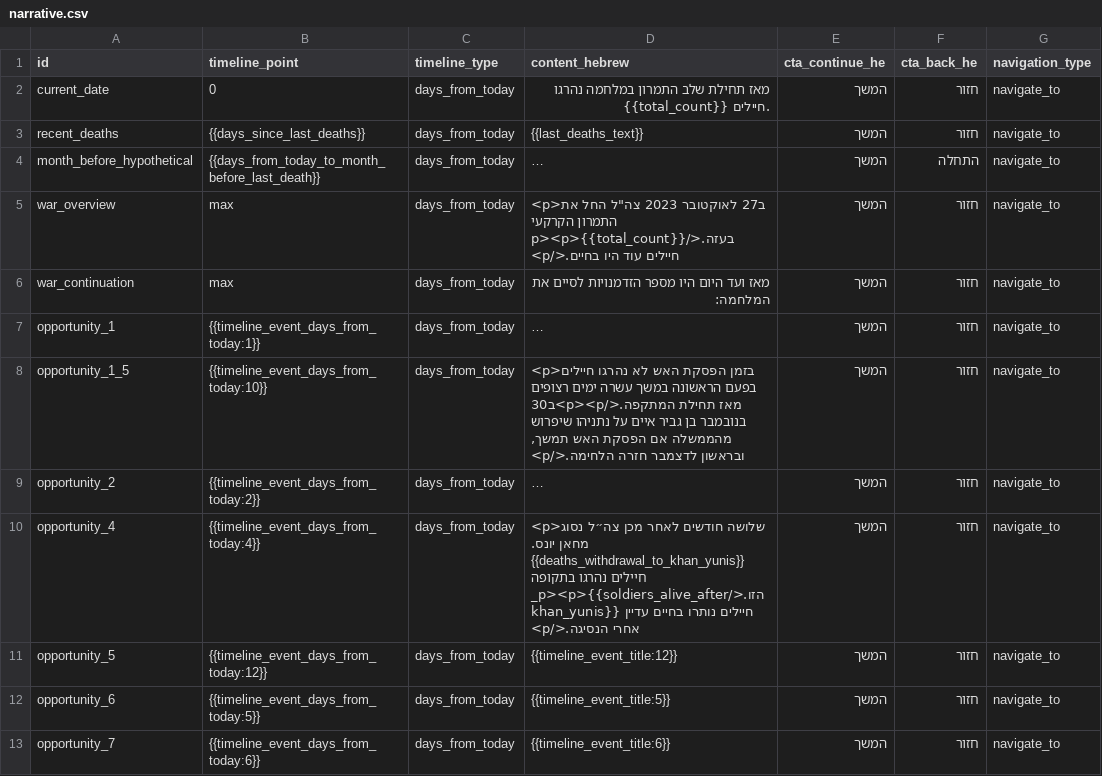
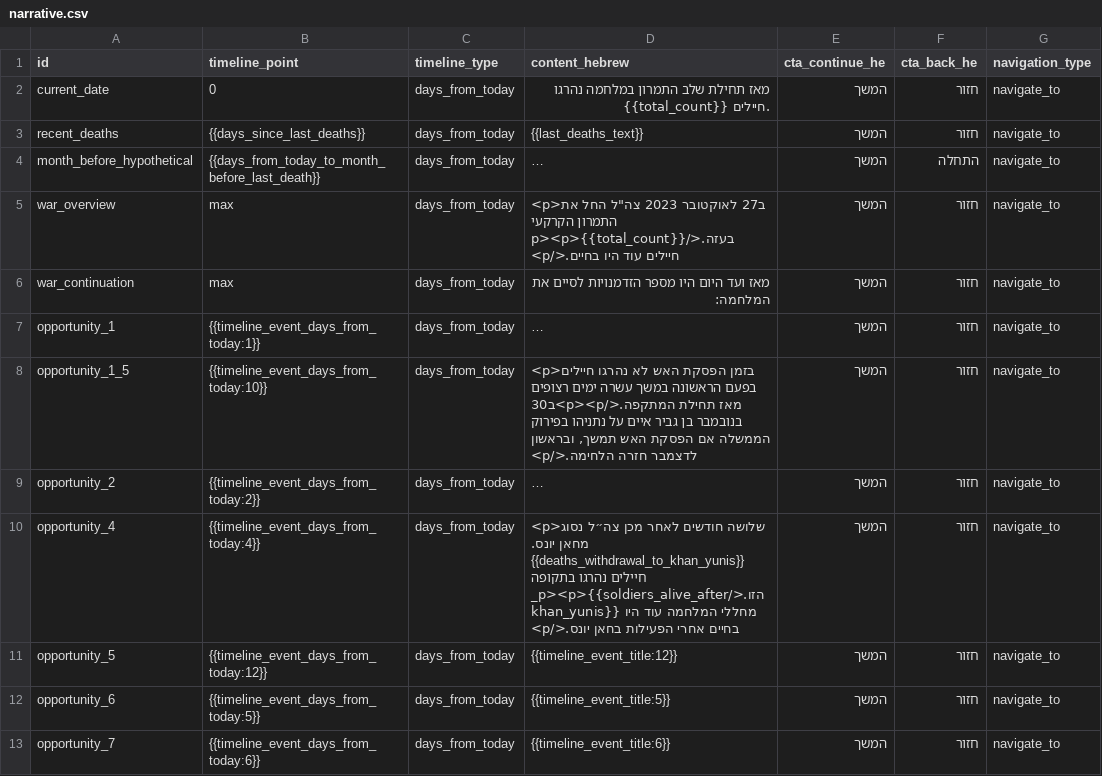
Before and after one commit to dehyde/Fallen-soldiers-Jul-2025, a CSV file: data/narrative.csv, drawn as a sheet; only a part is shown; long unchanged cells end in …; the diff names each change by its address in the sheet, - before the commit and + after, or states it on an @@ line.

```diff
--- a/data/narrative.csv
+++ b/data/narrative.csv
-D8 (content_hebrew): …על נתניהו שיפרוש מהממשלה אם הפסקת…
+D8 (content_hebrew): …על נתניהו בפירוק הממשלה אם הפסקת…
-D10 (content_hebrew): …בתקופה הזו.</p><p>{{soldiers_alive_after_khan_yunis}} חיילים נותרו בחיים עדיין אחרי הנסיגה.</p>
+D10 (content_hebrew): …בתקופה הזו.</p><p>{{soldiers_alive_after_khan_yunis}} מחללי המלחמה עוד היו בחיים אחרי הפעילות בחאן יונס.</p>
```
Also changed, not shown: data/timeline-events.csv, 1 other file.
